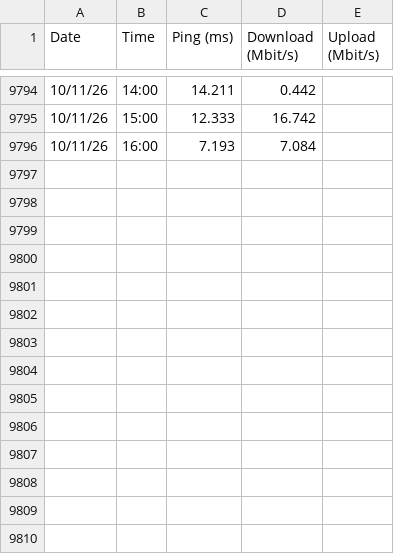
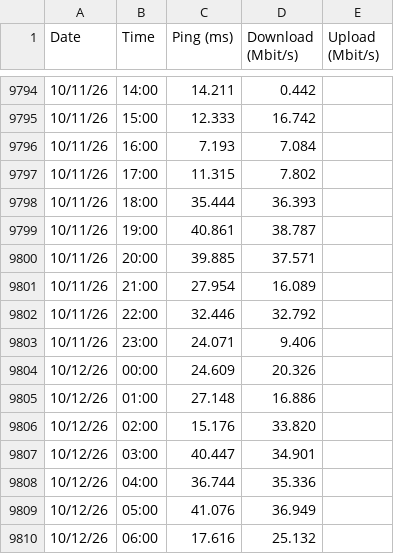
Before and after one commit to rbenchetrit/speedtest, a CSV file: speedtest.csv, drawn as a sheet; only a part is shown, gaps mark what is left out.

```diff
--- a/speedtest.csv
+++ b/speedtest.csv
@@ -9796 +9796,15 @@ Date,Time,Ping (ms),Download (Mbit/s),Upload (Mbit/s)
 10/11/26,16:00,7.193,7.084
+10/11/26,17:00,11.315,7.802
+10/11/26,18:00,35.444,36.393
+10/11/26,19:00,40.861,38.787
+10/11/26,20:00,39.885,37.571
+10/11/26,21:00,27.954,16.089
+10/11/26,22:00,32.446,32.792
+10/11/26,23:00,24.071,9.406
+10/12/26,00:00,24.609,20.326
+10/12/26,01:00,27.148,16.886
+10/12/26,02:00,15.176,33.820
+10/12/26,03:00,40.447,34.901
+10/12/26,04:00,36.744,35.336
+10/12/26,05:00,41.076,36.949
+10/12/26,06:00,17.616,25.132
```
Also changed, not shown: 10 other files.
